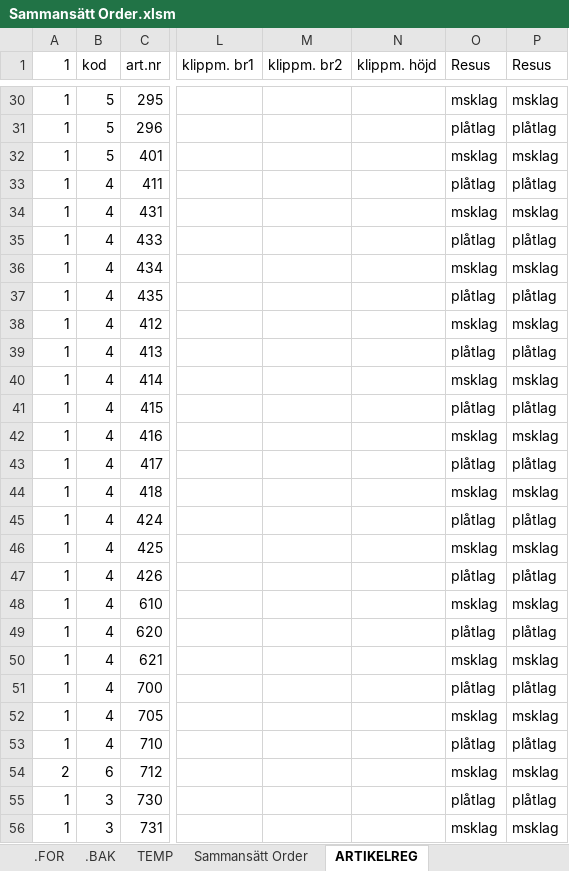
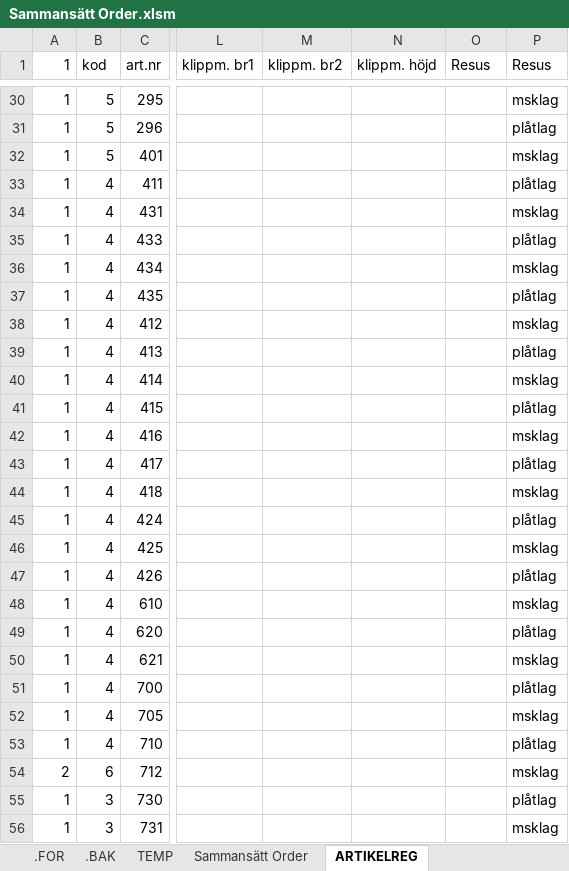
Before and after one commit to wstrm/mini_digma, an Excel workbook: Order sammanställning/Sammansätt Order.xlsm, sheet ARTIKELREG, drawn as a sheet; only a part is shown, gaps mark what is left out; values as stored, in another font and other column widths than the file's, no borders; the diff covers the shown part only; the diff names each change by its address in the sheet, - before the commit and + after, or states it on an @@ line.

```diff
--- a/Order sammanställning/Sammansätt Order.xlsm (sheet ARTIKELREG)
+++ b/Order sammanställning/Sammansätt Order.xlsm (sheet ARTIKELREG)
-O30 (Resus): msklag
+O30 (Resus): (empty)
-O31 (Resus): plåtlag
+O31 (Resus): (empty)
-O32 (Resus): msklag
+O32 (Resus): (empty)
-O33 (Resus): plåtlag
+O33 (Resus): (empty)
-O34 (Resus): msklag
+O34 (Resus): (empty)
-O35 (Resus): plåtlag
+O35 (Resus): (empty)
-O36 (Resus): msklag
+O36 (Resus): (empty)
-O37 (Resus): plåtlag
+O37 (Resus): (empty)
-O38 (Resus): msklag
+O38 (Resus): (empty)
-O39 (Resus): plåtlag
+O39 (Resus): (empty)
-O40 (Resus): msklag
+O40 (Resus): (empty)
-O41 (Resus): plåtlag
+O41 (Resus): (empty)
-O42 (Resus): msklag
+O42 (Resus): (empty)
-O43 (Resus): plåtlag
+O43 (Resus): (empty)
-O44 (Resus): msklag
+O44 (Resus): (empty)
-O45 (Resus): plåtlag
+O45 (Resus): (empty)
-O46 (Resus): msklag
+O46 (Resus): (empty)
-O47 (Resus): plåtlag
+O47 (Resus): (empty)
-O48 (Resus): msklag
+O48 (Resus): (empty)
-O49 (Resus): plåtlag
+O49 (Resus): (empty)
-O50 (Resus): msklag
+O50 (Resus): (empty)
-O51 (Resus): plåtlag
+O51 (Resus): (empty)
-O52 (Resus): msklag
+O52 (Resus): (empty)
-O53 (Resus): plåtlag
+O53 (Resus): (empty)
-O54 (Resus): msklag
+O54 (Resus): (empty)
-O55 (Resus): plåtlag
+O55 (Resus): (empty)
-O56 (Resus): msklag
+O56 (Resus): (empty)
```
Also changed, not shown: 466 edited cells elsewhere in this sheet, charts or pictures, 1 other file.
